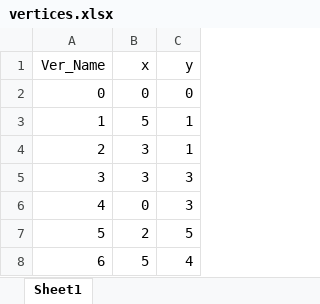
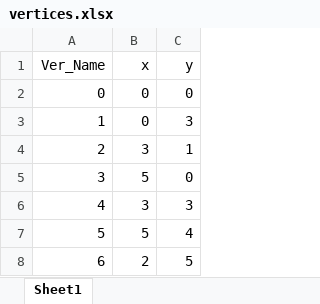
Before and after one commit to Akirahai/SUTD_Tianjin, an Excel workbook: data/vertices.xlsx, sheet Sheet1, drawn as a sheet; values as stored, in another font and other column widths than the file's, no borders; removed rows and columns are numbered as before the commit, all else as after; the diff names each change by its address in the sheet, - before the commit and + after, or states it on an @@ line.

```diff
--- a/data/vertices.xlsx (sheet Sheet1)
+++ b/data/vertices.xlsx (sheet Sheet1)
-row 3: 1 | 5 | 1
@@ row 6 moved to row 3: 1 @@
+row 5: 3 | 5 | 0
@@ column A (Ver_Name) renumbered between rows 6 and 8 @@
@@ row 8 moved to row 7: 5 @@
```
Also changed, not shown: 1 other file.
